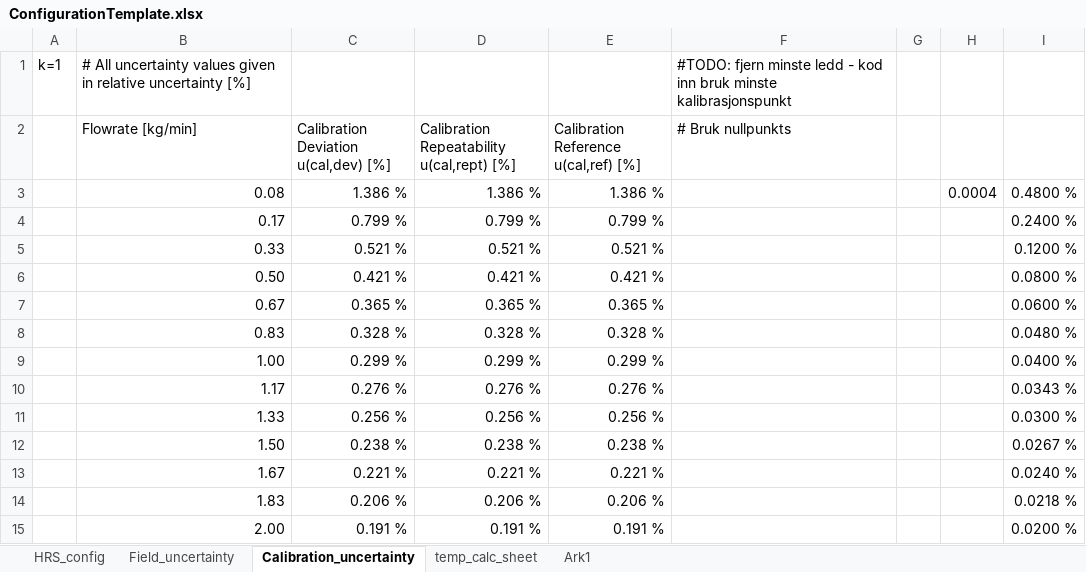
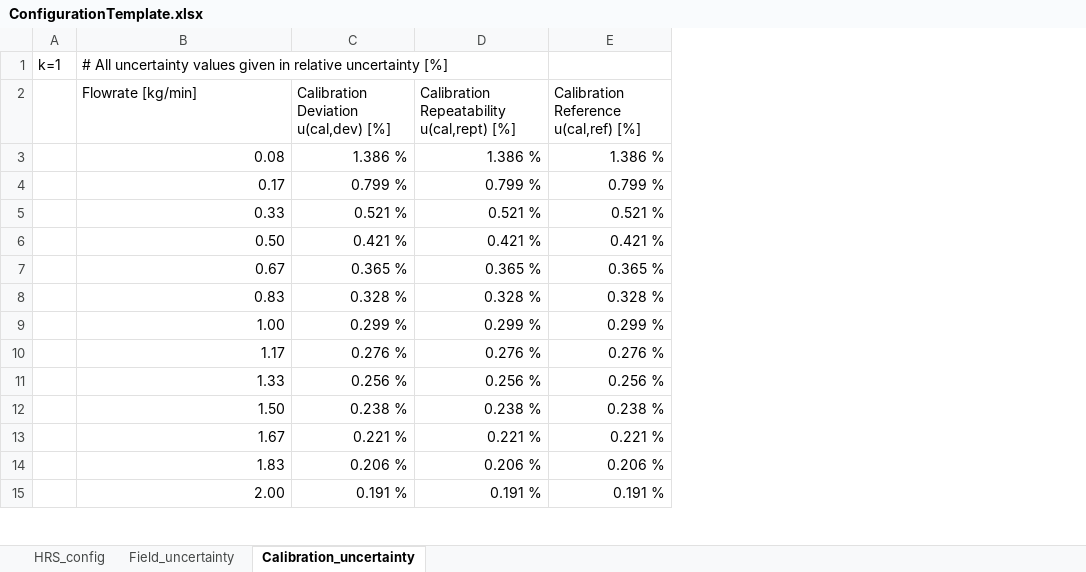
Before and after one commit to EliasVaardal/Masterprosjekt, an Excel workbook: excel_template/ConfigurationTemplate.xlsx, sheet Calibration_uncertainty, drawn as a sheet; only a part is shown; values as stored, in another font and other column widths than the file's, no borders; the diff names each change by its address in the sheet, - before the commit and + after, or states it on an @@ line.

```diff
--- a/excel_template/ConfigurationTemplate.xlsx (sheet Calibration_uncertainty)
+++ b/excel_template/ConfigurationTemplate.xlsx (sheet Calibration_uncertainty)
-sheet tab: temp_calc_sheet
-sheet tab: Ark1
-column F (# Bruk nullpunkts), row 1: #TODO: fjern minste ledd - kod inn bruk minste kalibrasjonspunkt
-column G, empty
-column H, row 3: 0.0004
-column I, rows 3-15: 0.4800 % | 0.2400 % | 0.1200 % | 0.0800 % | 0.0600 % | 0.0480 % | 0.0400 % | 0.0343 % | 0.0300 % | 0.0267 % | 0.0240 % | 0.0218 % | 0.0200 %
```
Also changed, not shown: sheet HRS_config, charts or pictures, 44 other files.
